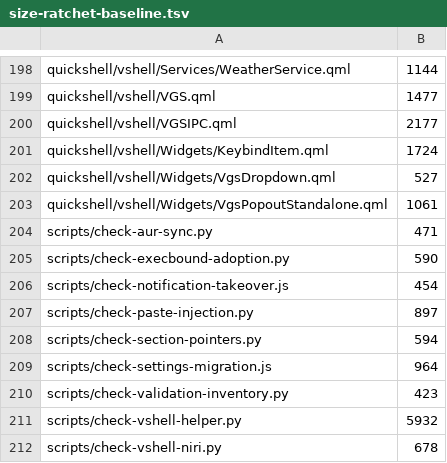
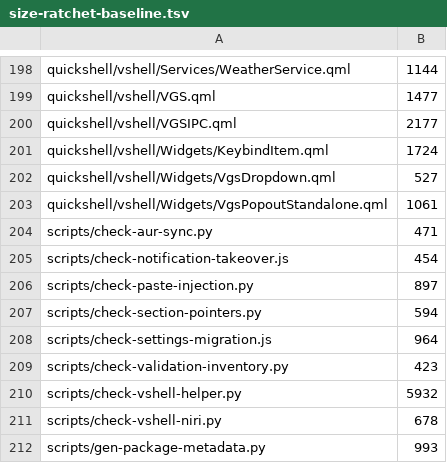
Before and after one commit to vanillagreencom/vgs, a TSV file: tools/size-ratchet-baseline.tsv, drawn as a sheet; only a part is shown, gaps mark what is left out; the shorter side is filled out with more unchanged rows; the diff names each change by its address in the sheet, - before the commit and + after, or states it on an @@ line.

Commit message:
fix(VGS-237): address PR review execbound selector gaps

```diff
--- a/tools/size-ratchet-baseline.tsv
+++ b/tools/size-ratchet-baseline.tsv
-row 205: scripts/check-execbound-adoption.py | 590
```
Also changed, not shown: 4 other files.
